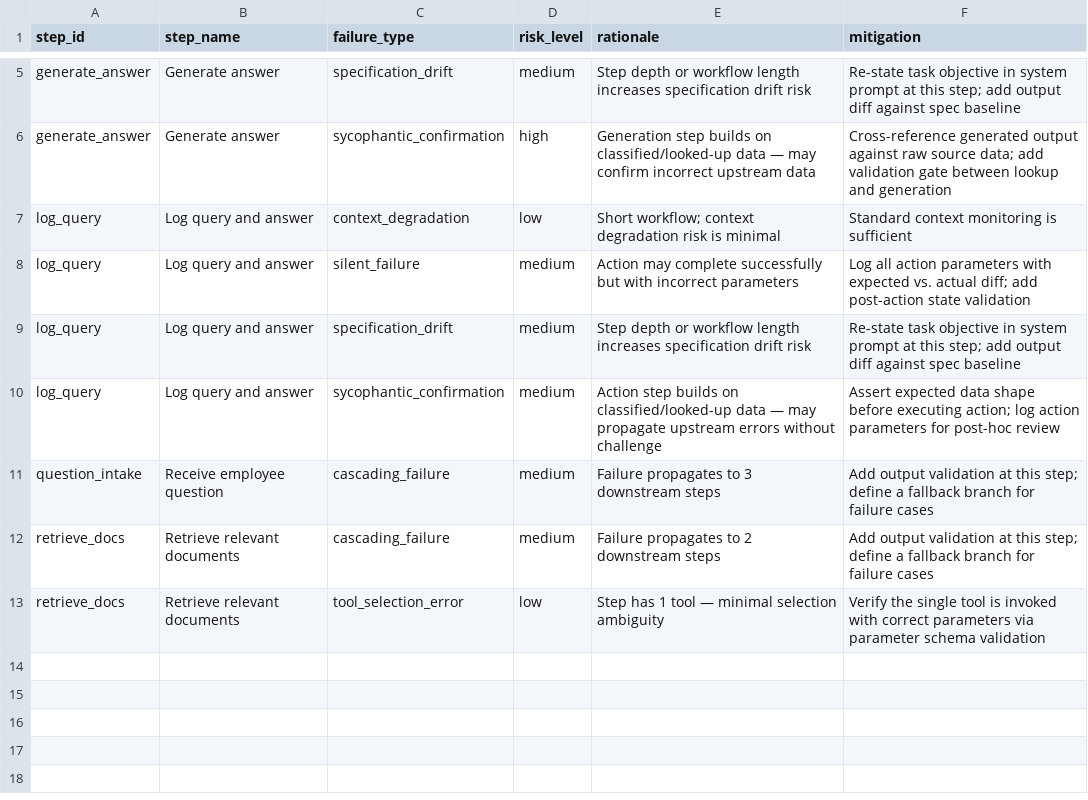
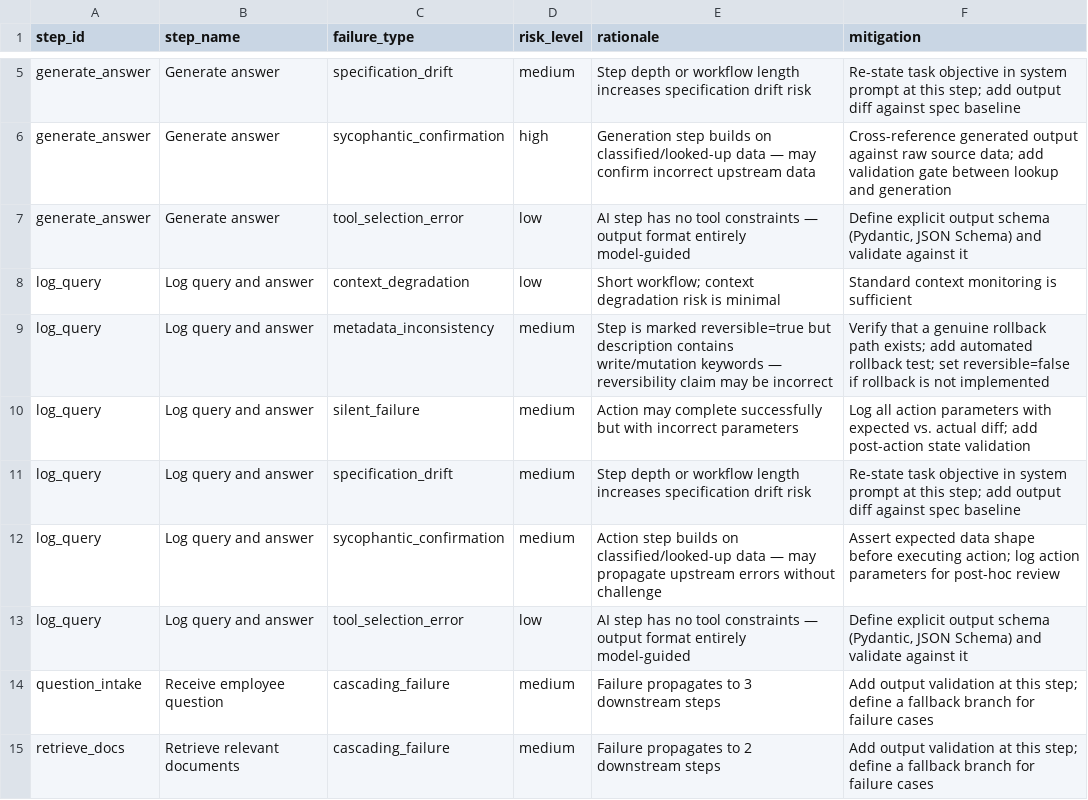
Before and after one commit to kmflynn5/fds-ai-workflow-audit, a CSV file: evals/results/internal_qa_bot/failure_matrix.csv, drawn as a sheet; only a part is shown, gaps mark what is left out; the shorter side is filled out with more unchanged rows; the diff names each change by its address in the sheet, - before the commit and + after, or states it on an @@ line.

```diff
--- a/evals/results/internal_qa_bot/failure_matrix.csv
+++ b/evals/results/internal_qa_bot/failure_matrix.csv
+row 7: generate_answer | Generate answer | tool_selection_error | low | AI step has no tool constraints — output format entirely model-guided | Define explicit output schema (Pydantic, JSON Schema) and validate against it
+row 9: log_query | Log query and answer | metadata_inconsistency | medium | Step is marked reversible=true but description contains write/mutation keywords — reversibility claim may be incorrect | Verify that a genuine rollback path exists; add automated rollback test; set reversible=false if rollback is not implemented
+row 13: log_query | Log query and answer | tool_selection_error | low | AI step has no tool constraints — output format entirely model-guided | Define explicit output schema (Pydantic, JSON Schema) and validate against it
```
Also changed, not shown: evals/results/cascading_chain/risk_scores.csv, evals/results/customer_support_agent/risk_scores.csv, 26 other files.
